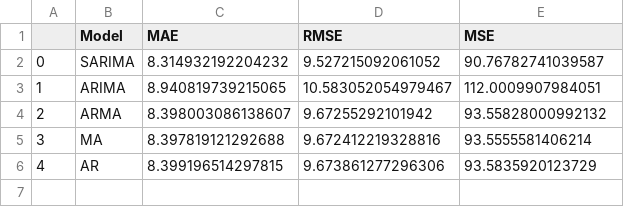
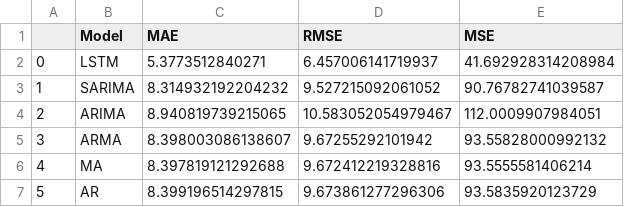
Before and after one commit to jjpal/kx-project, a CSV file: forecasting_errors.csv, drawn as a sheet; addresses are those after the commit; the diff names each change by its address in the sheet, - before the commit and + after, or states it on an @@ line.

Commit message:
update

```diff
--- a/forecasting_errors.csv
+++ b/forecasting_errors.csv
+row 2: 0 | LSTM | 5.3773512840271 | 6.457006141719937 | 41.692928314208984
@@ column A renumbered from row 3 down @@
```
